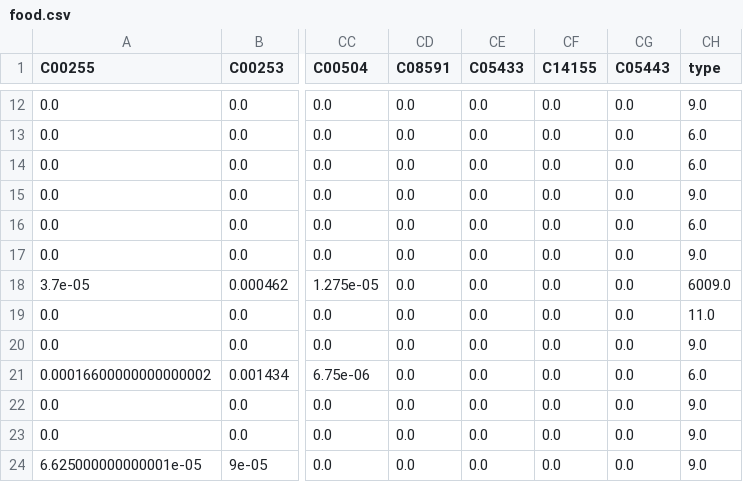
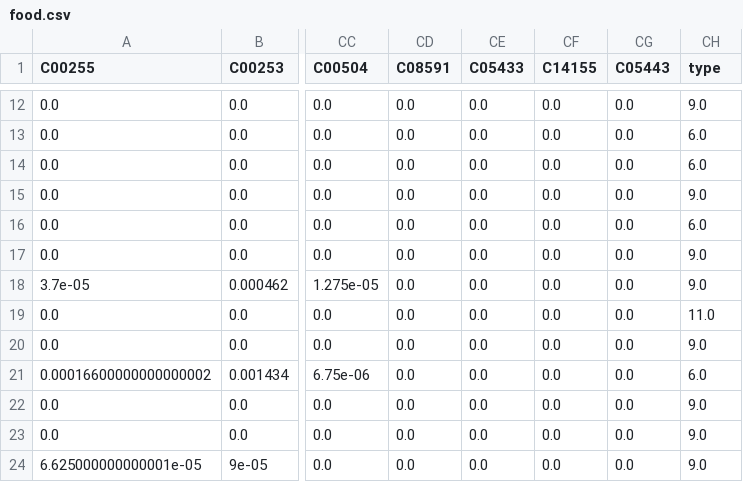
Before and after one commit to sunnyisyoosun/food4kg, a CSV file: analyse/food.csv, drawn as a sheet; only a part is shown, gaps mark what is left out; the diff names each change by its address in the sheet, - before the commit and + after, or states it on an @@ line.

```diff
--- a/analyse/food.csv
+++ b/analyse/food.csv
-CH18 (type): 6009.0
+CH18 (type): 9.0
```
Also changed, not shown: analyse/food_rawunit.csv, analyse/foodname.csv, 36 other files.
